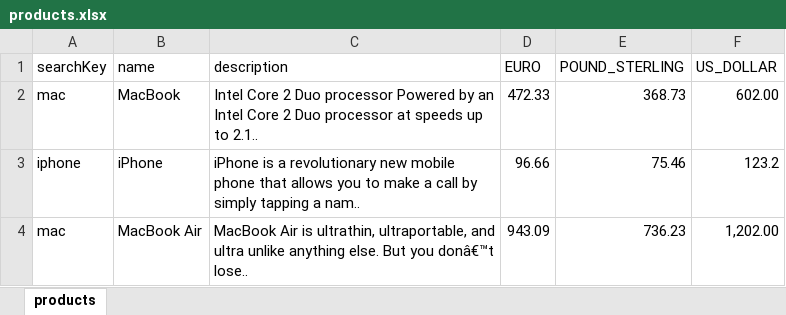
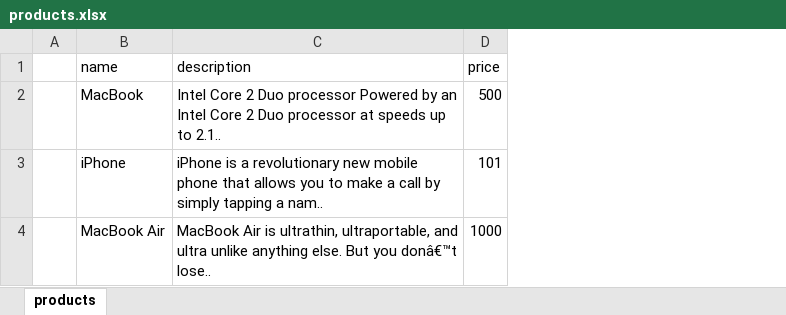
Before and after one commit to softservedata/lv298, an Excel workbook: src/main/resources/products.xlsx, sheet products, drawn as a sheet; values as stored, in another font and other column widths than the file's, no borders; removed rows and columns are numbered as before the commit, all else as after; the diff names each change by its address in the sheet, - before the commit and + after, or states it on an @@ line.

```diff
--- a/src/main/resources/products.xlsx (sheet products)
+++ b/src/main/resources/products.xlsx (sheet products)
-column A (searchKey), rows 2-4: mac | iphone | mac
+column A, empty
-column D (EURO), rows 2-4: 472.33 | 96.66 | 943.09
-column E (POUND_STERLING), rows 2-4: 368.73 | 75.46 | 736.23
-column F (US_DOLLAR), rows 2-4: 602.00 | 123.2 | 1,202.00
+column D (price), rows 2-4: 500 | 101 | 1000
```
Also changed, not shown: 24 other files.
